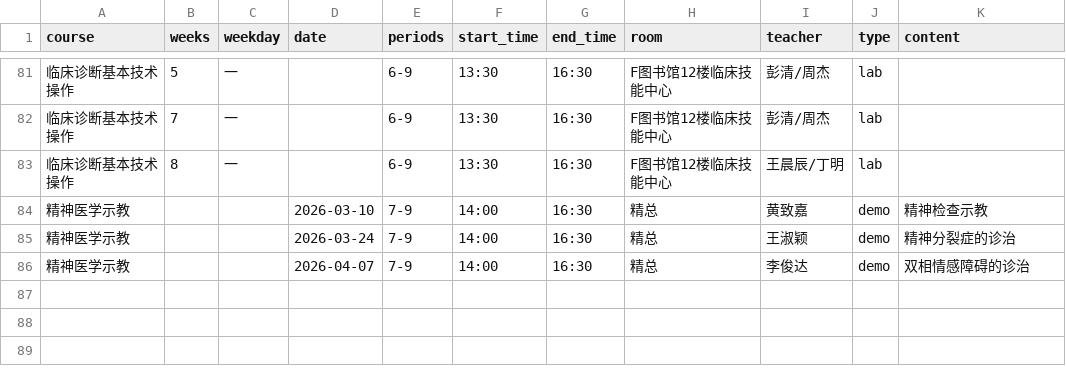
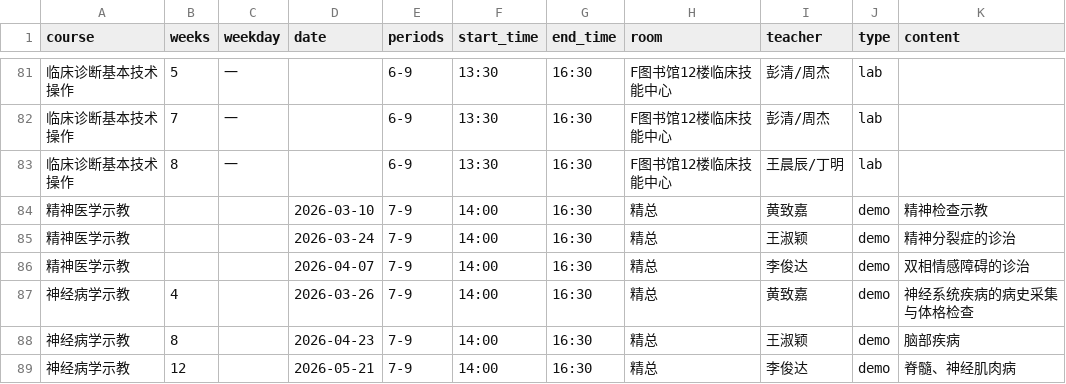
Before and after one commit to CZHanoi/blog, a CSV file: src/.vuepress/public/ashoka-weekly.csv, drawn as a sheet; only a part is shown, gaps mark what is left out; the diff names each change by its address in the sheet, - before the commit and + after, or states it on an @@ line.

Commit message:
Ashoka Define

```diff
--- a/src/.vuepress/public/ashoka-weekly.csv
+++ b/src/.vuepress/public/ashoka-weekly.csv
+row 87: 神经病学示教 | 4 |  | 2026-03-26 | 7-9 | 14:00 | 16:30 | 精总 | 黄致嘉 | demo | 神经系统疾病的病史采集与体格检查
+row 88: 神经病学示教 | 8 |  | 2026-04-23 | 7-9 | 14:00 | 16:30 | 精总 | 王淑颖 | demo | 脑部疾病
+row 89: 神经病学示教 | 12 |  | 2026-05-21 | 7-9 | 14:00 | 16:30 | 精总 | 李俊达 | demo | 脊髓、神经肌肉病
```
